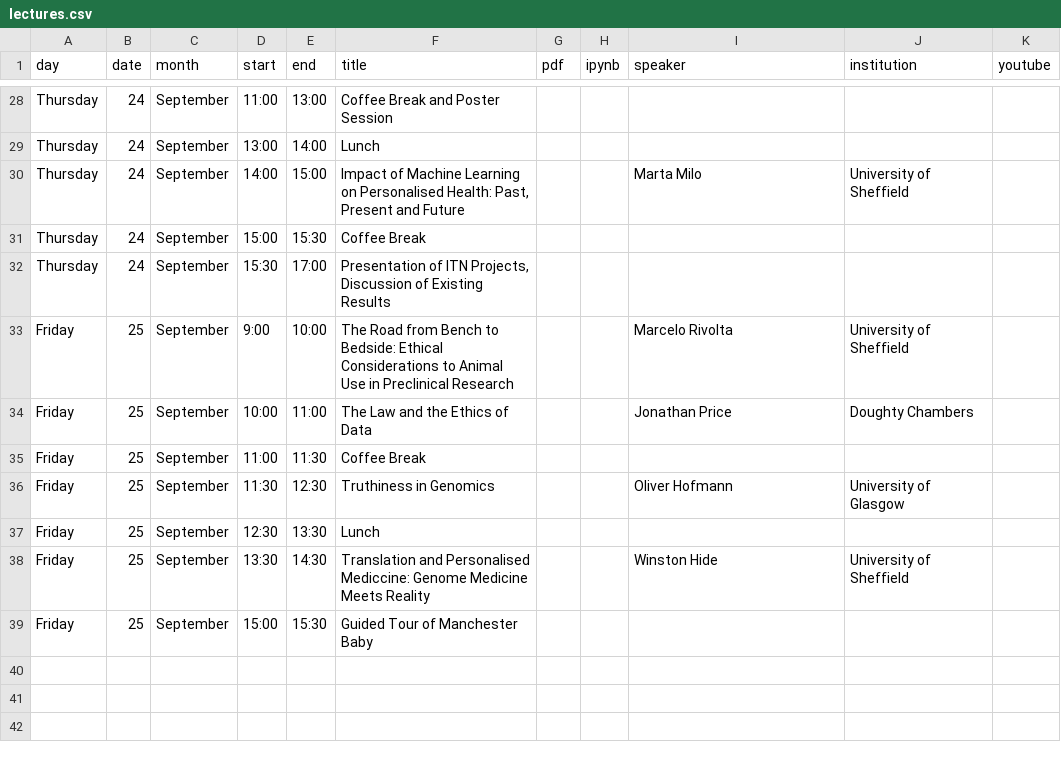
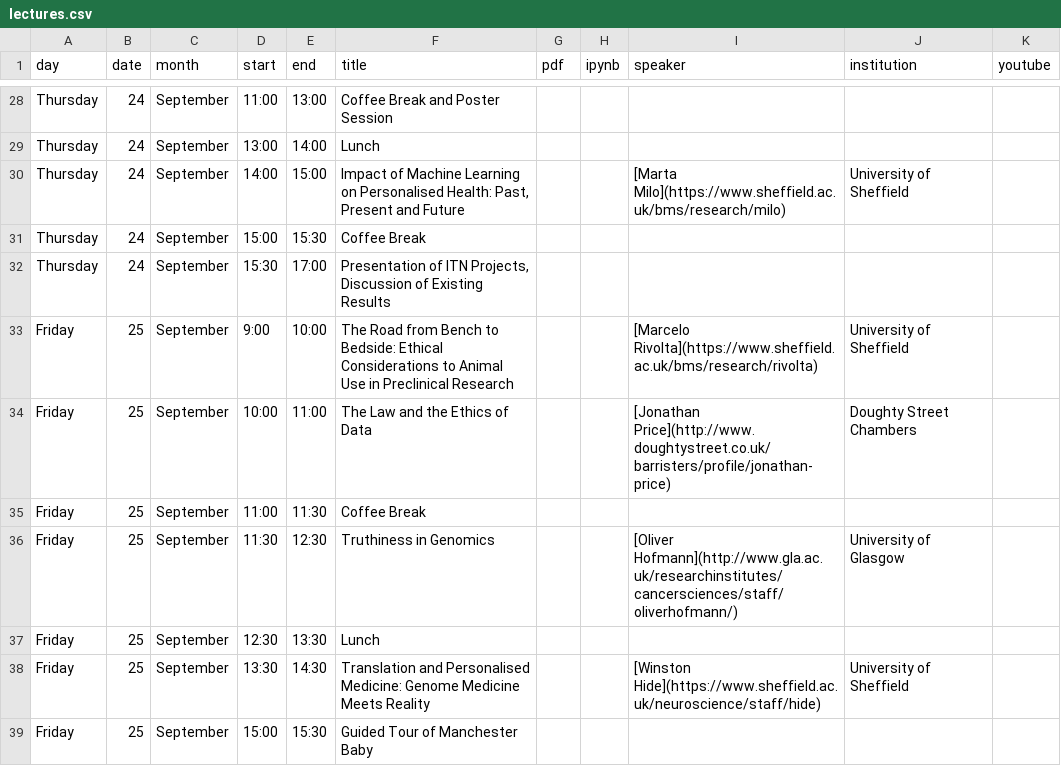
Before and after one commit to gpschool/mlpm15, a CSV file: _data/lectures.csv, drawn as a sheet; only a part is shown, gaps mark what is left out; the diff covers the shown part only.

Commit message:
Add speaker links.

```diff
--- a/_data/lectures.csv
+++ b/_data/lectures.csv
@@ -29,11 +29,11 @@ Thursday,24,September,11:00,13:00,Coffee Break and Poster Session,,,,,
 Thursday,24,September,13:00,14:00,Lunch,,,,,
-Thursday,24,September,14:00,15:00,"Impact of Machine Learning on Personalised Health: Past, Present and Future",,,Marta Milo,University of Sheffield,
+Thursday,24,September,14:00,15:00,"Impact of Machine Learning on Personalised Health: Past, Present and Future",,,[Marta Milo](https://www.sheffield.ac.uk/bms/research/milo),University of Sheffield,
 Thursday,24,September,15:00,15:30,Coffee Break,,,,,
 Thursday,24,September,15:30,17:00,"Presentation of ITN Projects, Discussion of Existing Results",,,,,
-Friday,25,September,9:00,10:00,"The Road from Bench to Bedside: Ethical Considerations to Animal Use in Preclinical Research",,,Marcelo Rivolta,University of Sheffield,
-Friday,25,September,10:00,11:00,"The Law and the Ethics of Data",,,Jonathan Price,Doughty Chambers,
+Friday,25,September,9:00,10:00,"The Road from Bench to Bedside: Ethical Considerations to Animal Use in Preclinical Research",,,[Marcelo Rivolta](https://www.sheffield.ac.uk/bms/research/rivolta),University of Sheffield,
+Friday,25,September,10:00,11:00,"The Law and the Ethics of Data",,,[Jonathan Price](http://www.doughtystreet.co.uk/barristers/profile/jonathan-price),Doughty Street Chambers,
 Friday,25,September,11:00,11:30,Coffee Break,,,,,
-Friday,25,September,11:30,12:30,"Truthiness in Genomics",,,Oliver Hofmann,University of Glasgow,
+Friday,25,September,11:30,12:30,"Truthiness in Genomics",,,[Oliver Hofmann](http://www.gla.ac.uk/researchinstitutes/cancersciences/staff/oliverhofmann/),University of Glasgow,
 Friday,25,September,12:30,13:30,Lunch,,,,,
-Friday,25,September,13:30,14:30,"Translation and Personalised Mediccine: Genome Medicine Meets Reality",,,Winston Hide,University of Sheffield,
+Friday,25,September,13:30,14:30,"Translation and Personalised Medicine: Genome Medicine Meets Reality",,,[Winston Hide](https://www.sheffield.ac.uk/neuroscience/staff/hide),University of Sheffield,
 Friday,25,September,15:00,15:30,"Guided Tour of Manchester Baby",,,,,
```
Also changed, not shown: 14 edited cells elsewhere in this file.
